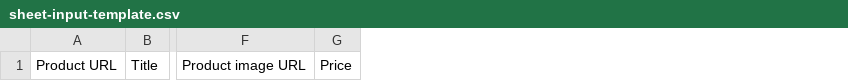
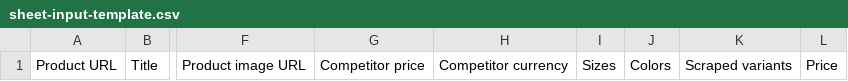
Before and after one commit to Showrav88/shopifydemo, a CSV file: sheet-input-template.csv, drawn as a sheet; only a part is shown, gaps mark what is left out; the diff names each change by its address in the sheet, - before the commit and + after, or states it on an @@ line.

```diff
--- a/sheet-input-template.csv
+++ b/sheet-input-template.csv
+column G, row 1: Competitor price
+column H, row 1: Competitor currency
+column I, row 1: Sizes
+column J, row 1: Colors
+column K, row 1: Scraped variants
```
Also changed, not shown: 2 other files.
